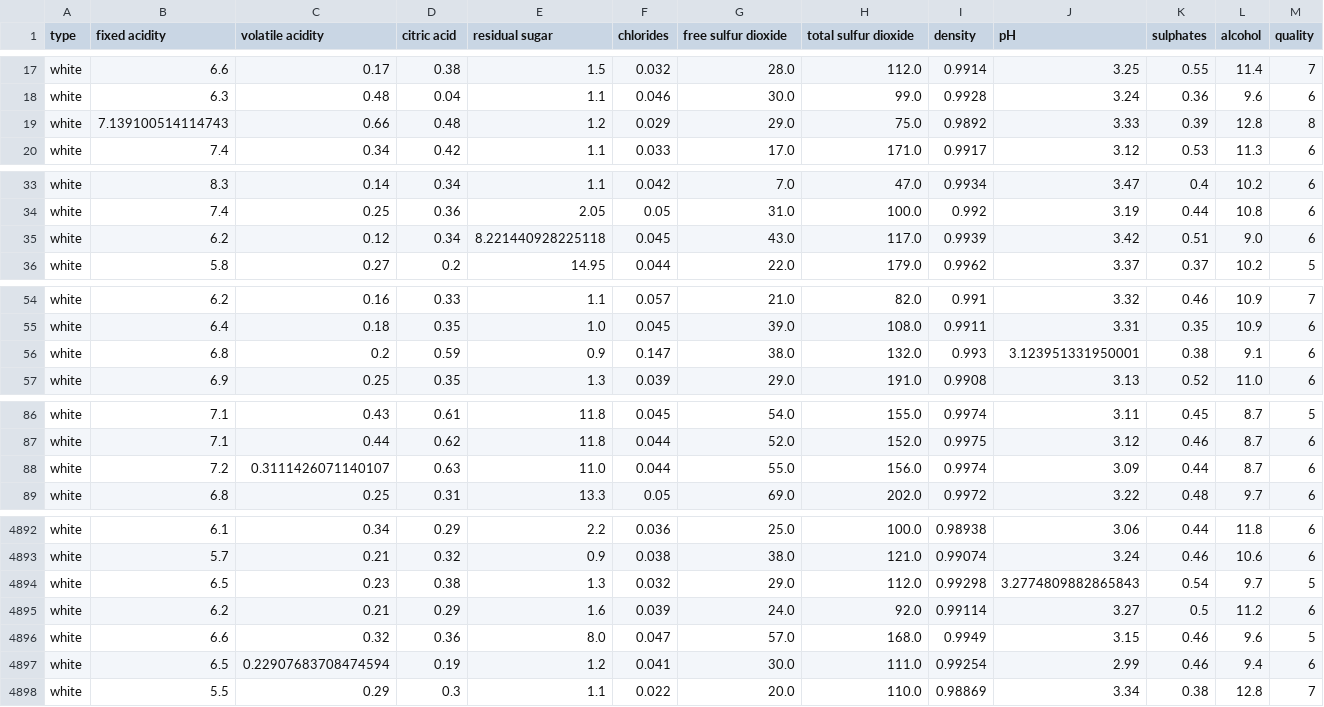
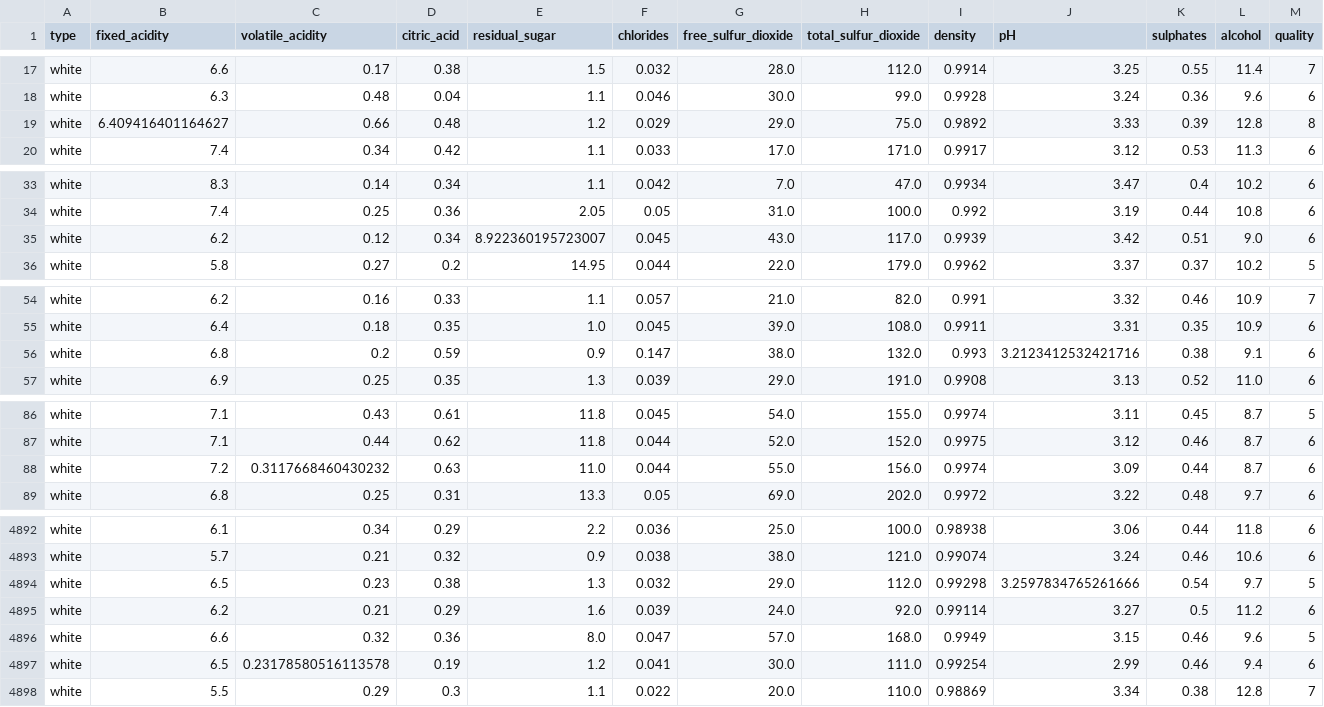
Before and after one commit to mezbahulkarim/ID2223-LAB-1, a CSV file: wine/white_cleaned.csv, drawn as a sheet; only a part is shown, gaps mark what is left out; the diff covers the shown part only.

```diff
--- a/wine/white_cleaned.csv
+++ b/wine/white_cleaned.csv
@@ -1 +1 @@
-type,fixed acidity,volatile acidity,citric acid,residual sugar,chlorides,free sulfur dioxide,total sulfur dioxide,density,pH,sulphates,alcohol,quality
+type,fixed_acidity,volatile_acidity,citric_acid,residual_sugar,chlorides,free_sulfur_dioxide,total_sulfur_dioxide,density,pH,sulphates,alcohol,quality
@@ -18,3 +18,3 @@ white,6.6,0.17,0.38,1.5,0.032,28.0,112.0,0.9914,3.25,0.55,11.4,7
 white,6.3,0.48,0.04,1.1,0.046,30.0,99.0,0.9928,3.24,0.36,9.6,6
-white,7.139100514114743,0.66,0.48,1.2,0.029,29.0,75.0,0.9892,3.33,0.39,12.8,8
+white,6.409416401164627,0.66,0.48,1.2,0.029,29.0,75.0,0.9892,3.33,0.39,12.8,8
 white,7.4,0.34,0.42,1.1,0.033,17.0,171.0,0.9917,3.12,0.53,11.3,6
@@ -34,3 +34,3 @@ white,8.3,0.14,0.34,1.1,0.042,7.0,47.0,0.9934,3.47,0.4,10.2,6
 white,7.4,0.25,0.36,2.05,0.05,31.0,100.0,0.992,3.19,0.44,10.8,6
-white,6.2,0.12,0.34,8.221440928225118,0.045,43.0,117.0,0.9939,3.42,0.51,9.0,6
+white,6.2,0.12,0.34,8.922360195723007,0.045,43.0,117.0,0.9939,3.42,0.51,9.0,6
 white,5.8,0.27,0.2,14.95,0.044,22.0,179.0,0.9962,3.37,0.37,10.2,5
@@ -55,3 +55,3 @@ white,6.2,0.16,0.33,1.1,0.057,21.0,82.0,0.991,3.32,0.46,10.9,7
 white,6.4,0.18,0.35,1.0,0.045,39.0,108.0,0.9911,3.31,0.35,10.9,6
-white,6.8,0.2,0.59,0.9,0.147,38.0,132.0,0.993,3.123951331950001,0.38,9.1,6
+white,6.8,0.2,0.59,0.9,0.147,38.0,132.0,0.993,3.2123412532421716,0.38,9.1,6
 white,6.9,0.25,0.35,1.3,0.039,29.0,191.0,0.9908,3.13,0.52,11.0,6
@@ -87,3 +87,3 @@ white,7.1,0.43,0.61,11.8,0.045,54.0,155.0,0.9974,3.11,0.45,8.7,5
 white,7.1,0.44,0.62,11.8,0.044,52.0,152.0,0.9975,3.12,0.46,8.7,6
-white,7.2,0.3111426071140107,0.63,11.0,0.044,55.0,156.0,0.9974,3.09,0.44,8.7,6
+white,7.2,0.3117668460430232,0.63,11.0,0.044,55.0,156.0,0.9974,3.09,0.44,8.7,6
 white,6.8,0.25,0.31,13.3,0.05,69.0,202.0,0.9972,3.22,0.48,9.7,6
@@ -4893,6 +4893,6 @@ white,6.1,0.34,0.29,2.2,0.036,25.0,100.0,0.98938,3.06,0.44,11.8,6
 white,5.7,0.21,0.32,0.9,0.038,38.0,121.0,0.99074,3.24,0.46,10.6,6
-white,6.5,0.23,0.38,1.3,0.032,29.0,112.0,0.99298,3.2774809882865843,0.54,9.7,5
+white,6.5,0.23,0.38,1.3,0.032,29.0,112.0,0.99298,3.2597834765261666,0.54,9.7,5
 white,6.2,0.21,0.29,1.6,0.039,24.0,92.0,0.99114,3.27,0.5,11.2,6
 white,6.6,0.32,0.36,8.0,0.047,57.0,168.0,0.9949,3.15,0.46,9.6,5
-white,6.5,0.22907683708474594,0.19,1.2,0.041,30.0,111.0,0.99254,2.99,0.46,9.4,6
+white,6.5,0.23178580516113578,0.19,1.2,0.041,30.0,111.0,0.99254,2.99,0.46,9.4,6
 white,5.5,0.29,0.3,1.1,0.022,20.0,110.0,0.98869,3.34,0.38,12.8,7
```
Also changed, not shown: 24 edited cells elsewhere in this file, wine/red_cleaned.csv, wine/wine_final.csv, 2 other files.
